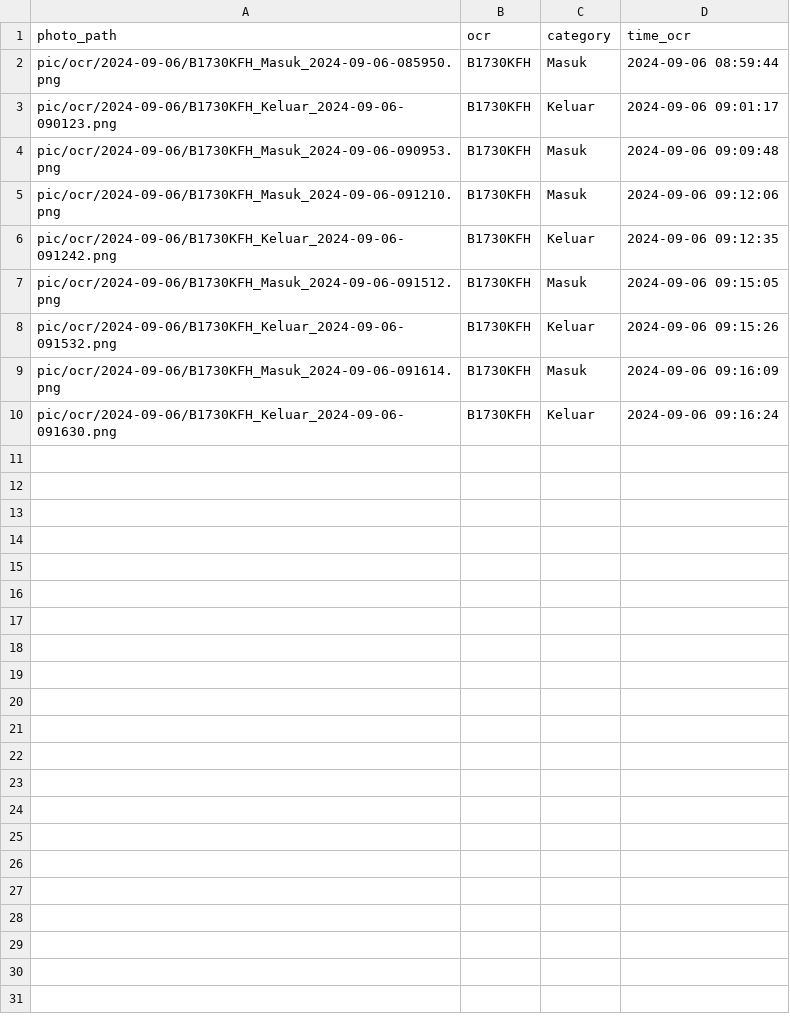
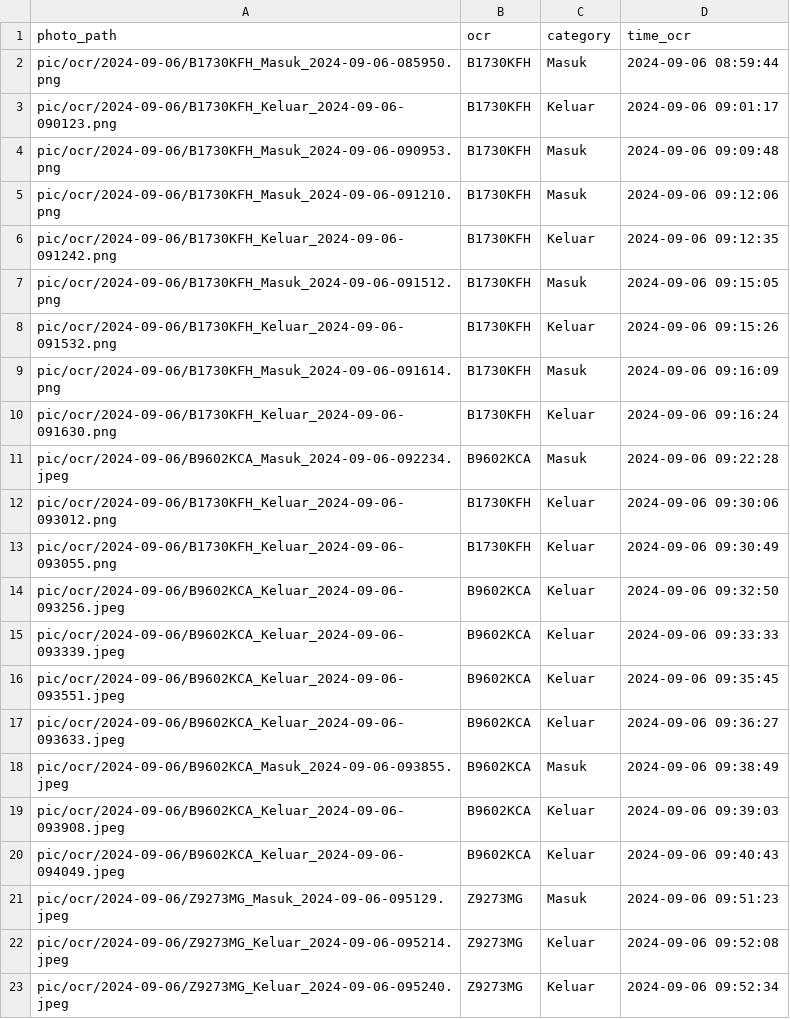
Before and after one commit to rocery/ocr, a CSV file: pic/ocr/2024-09-06.csv, drawn as a sheet; the diff names each change by its address in the sheet, - before the commit and + after, or states it on an @@ line.

```diff
--- a/pic/ocr/2024-09-06.csv
+++ b/pic/ocr/2024-09-06.csv
+row 11: pic/ocr/2024-09-06/B9602KCA_Masuk_2024-09-06-092234.jpeg | B9602KCA | Masuk | 2024-09-06 09:22:28
+row 12: pic/ocr/2024-09-06/B1730KFH_Keluar_2024-09-06-093012.png | B1730KFH | Keluar | 2024-09-06 09:30:06
+row 13: pic/ocr/2024-09-06/B1730KFH_Keluar_2024-09-06-093055.png | B1730KFH | Keluar | 2024-09-06 09:30:49
+row 14: pic/ocr/2024-09-06/B9602KCA_Keluar_2024-09-06-093256.jpeg | B9602KCA | Keluar | 2024-09-06 09:32:50
+row 15: pic/ocr/2024-09-06/B9602KCA_Keluar_2024-09-06-093339.jpeg | B9602KCA | Keluar | 2024-09-06 09:33:33
+row 16: pic/ocr/2024-09-06/B9602KCA_Keluar_2024-09-06-093551.jpeg | B9602KCA | Keluar | 2024-09-06 09:35:45
+row 17: pic/ocr/2024-09-06/B9602KCA_Keluar_2024-09-06-093633.jpeg | B9602KCA | Keluar | 2024-09-06 09:36:27
+row 18: pic/ocr/2024-09-06/B9602KCA_Masuk_2024-09-06-093855.jpeg | B9602KCA | Masuk | 2024-09-06 09:38:49
+row 19: pic/ocr/2024-09-06/B9602KCA_Keluar_2024-09-06-093908.jpeg | B9602KCA | Keluar | 2024-09-06 09:39:03
+row 20: pic/ocr/2024-09-06/B9602KCA_Keluar_2024-09-06-094049.jpeg | B9602KCA | Keluar | 2024-09-06 09:40:43
+row 21: pic/ocr/2024-09-06/Z9273MG_Masuk_2024-09-06-095129.jpeg | Z9273MG | Masuk | 2024-09-06 09:51:23
+row 22: pic/ocr/2024-09-06/Z9273MG_Keluar_2024-09-06-095214.jpeg | Z9273MG | Keluar | 2024-09-06 09:52:08
+row 23: pic/ocr/2024-09-06/Z9273MG_Keluar_2024-09-06-095240.jpeg | Z9273MG | Keluar | 2024-09-06 09:52:34
```
Also changed, not shown: pic/ocr/all_data_ocr.csv, pic/photo_uploaded.csv, 37 other files.
